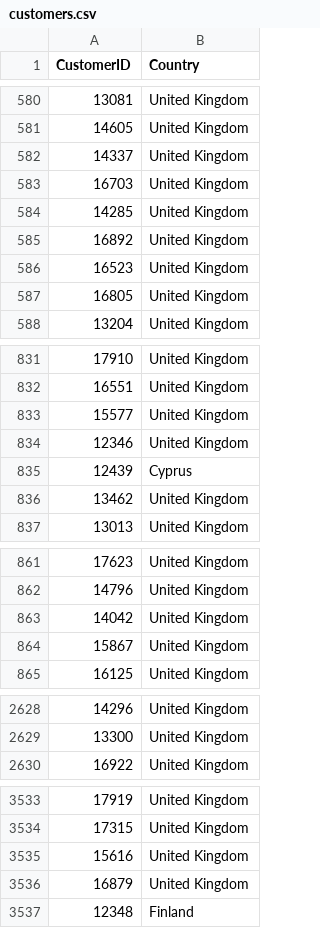
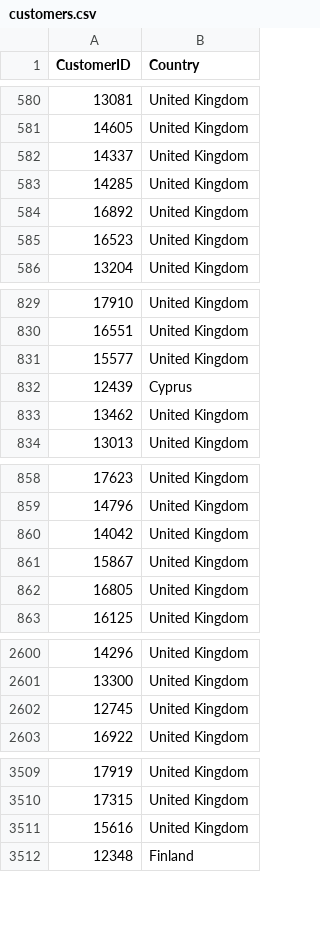
Before and after one commit to ray-207/Database-Project, a CSV file: customers.csv, drawn as a sheet; only a part is shown, gaps mark what is left out; the diff covers the shown part only.

```diff
--- a/customers.csv
+++ b/customers.csv
@@ -582,3 +582,2 @@ CustomerID,Country
 14337,United Kingdom
-16703,United Kingdom
 14285,United Kingdom
@@ -586,3 +585,2 @@ CustomerID,Country
 16523,United Kingdom
-16805,United Kingdom
 13204,United Kingdom
@@ -833,3 +831,2 @@ CustomerID,Country
 15577,United Kingdom
-12346,United Kingdom
 12439,Cyprus
@@ -864,2 +861,3 @@ CustomerID,Country
 15867,United Kingdom
+16805,United Kingdom
 16125,United Kingdom
@@ -2629,2 +2601,3 @@ CustomerID,Country
 13300,United Kingdom
+12745,United Kingdom
 16922,United Kingdom
@@ -3535,3 +3511,2 @@ CustomerID,Country
 15616,United Kingdom
-16879,United Kingdom
 12348,Finland
```
Also changed, not shown: 20 removed rows and 12 moved rows elsewhere in this file, items.csv, 7 other files.
